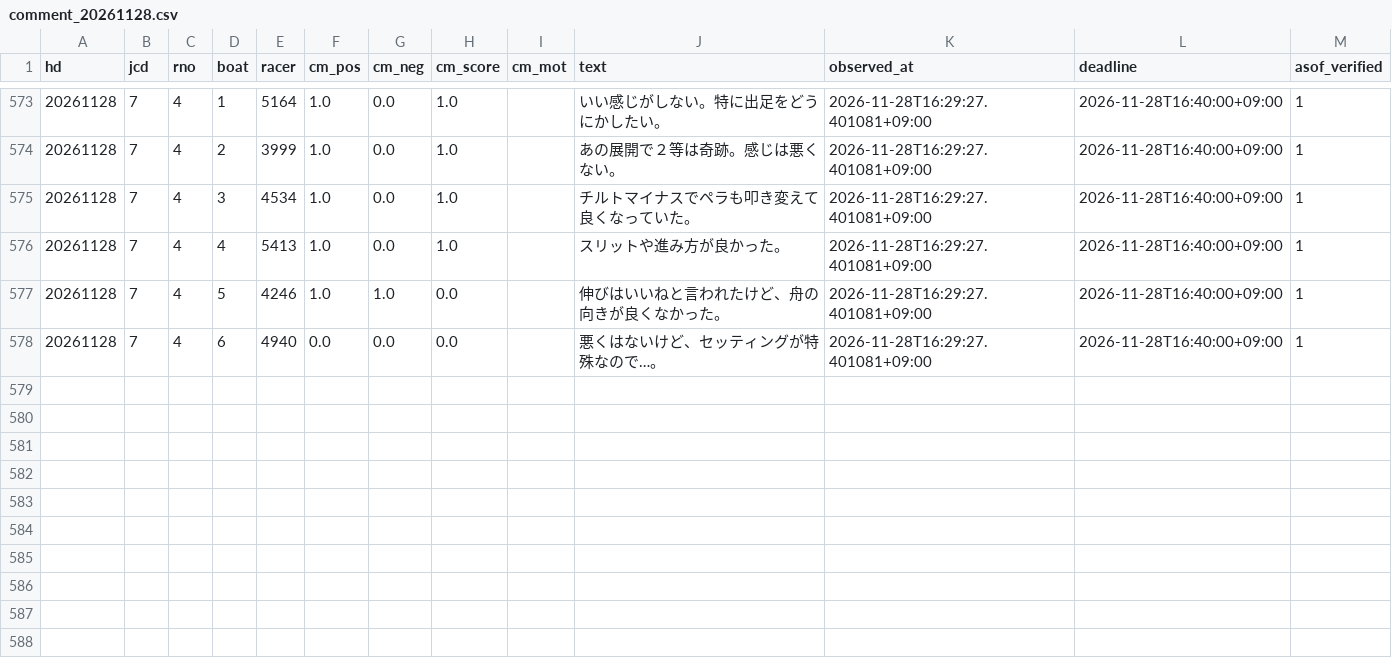
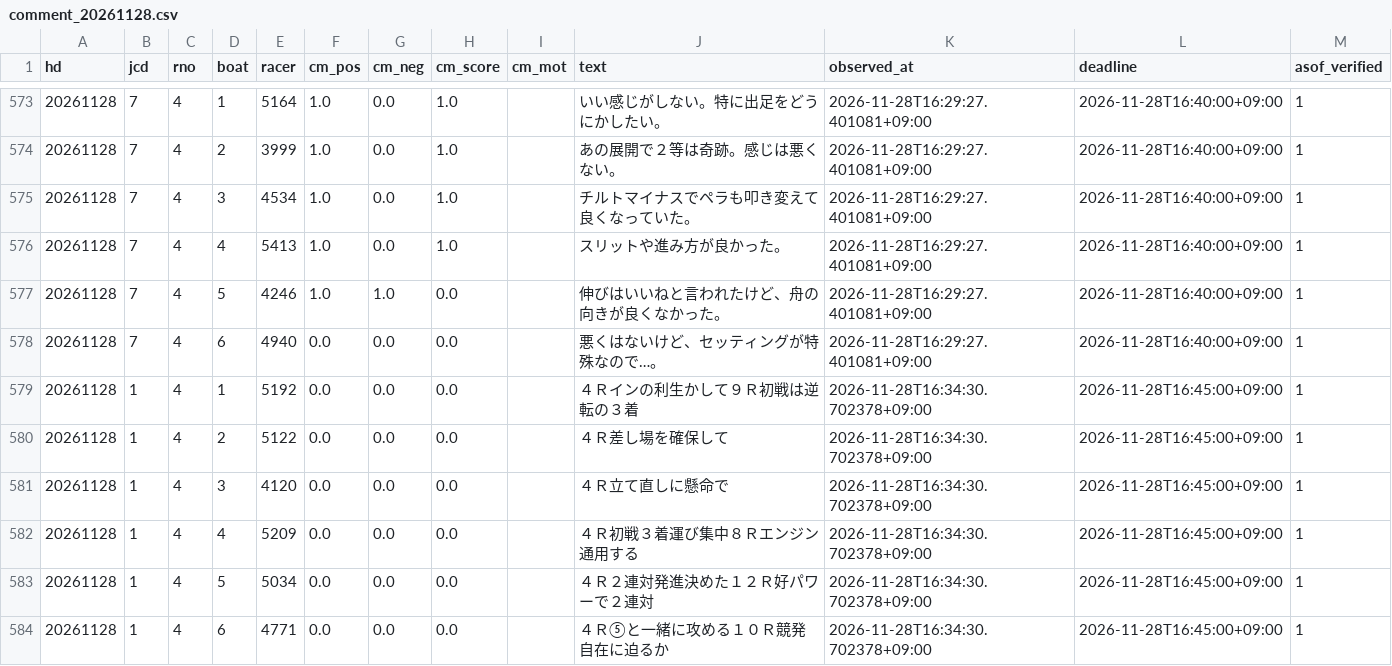
Before and after one commit to pocha2525/boatrace-ai, a CSV file: logs/comment_20261128.csv, drawn as a sheet; only a part is shown, gaps mark what is left out.

```diff
--- a/logs/comment_20261128.csv
+++ b/logs/comment_20261128.csv
@@ -2144 +2144,7 @@ hd,jcd,rno,boat,racer,cm_pos,cm_neg,cm_score,cm_mot,text,observed_at,deadline,as
 20261128,7,4,6,4940,0.0,0.0,0.0,,悪くはないけど、セッティングが特殊なので…。,2026-11-28T16:29:27.401081+09:00,2026-11-28T16:40:00+09:00,1
+20261128,1,4,1,5192,0.0,0.0,0.0,,４Ｒインの利生かして９Ｒ初戦は逆転の３着,2026-11-28T16:34:30.702378+09:00,2026-11-28T16:45:00+09:00,1
+20261128,1,4,2,5122,0.0,0.0,0.0,,４Ｒ差し場を確保して,2026-11-28T16:34:30.702378+09:00,2026-11-28T16:45:00+09:00,1
+20261128,1,4,3,4120,0.0,0.0,0.0,,４Ｒ立て直しに懸命で,2026-11-28T16:34:30.702378+09:00,2026-11-28T16:45:00+09:00,1
+20261128,1,4,4,5209,0.0,0.0,0.0,,４Ｒ初戦３着運び集中８Ｒエンジン通用する,2026-11-28T16:34:30.702378+09:00,2026-11-28T16:45:00+09:00,1
+20261128,1,4,5,5034,0.0,0.0,0.0,,４Ｒ２連対発進決めた１２Ｒ好パワーで２連対,2026-11-28T16:34:30.702378+09:00,2026-11-28T16:45:00+09:00,1
+20261128,1,4,6,4771,0.0,0.0,0.0,,４Ｒ⑤と一緒に攻める１０Ｒ競発自在に迫るか,2026-11-28T16:34:30.702378+09:00,2026-11-28T16:45:00+09:00,1
```
Also changed, not shown: logs/20261128.csv, logs/before_20261128.csv, 5 other files.
